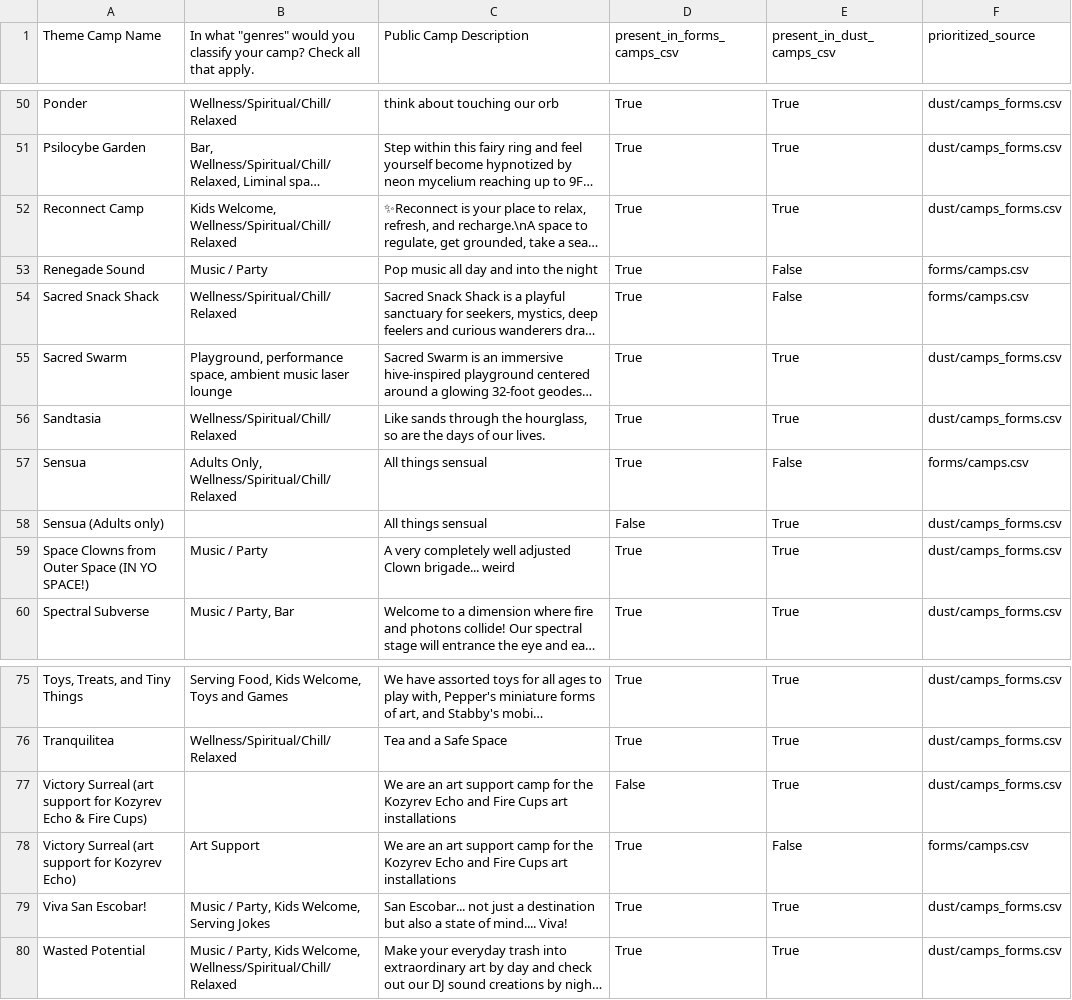
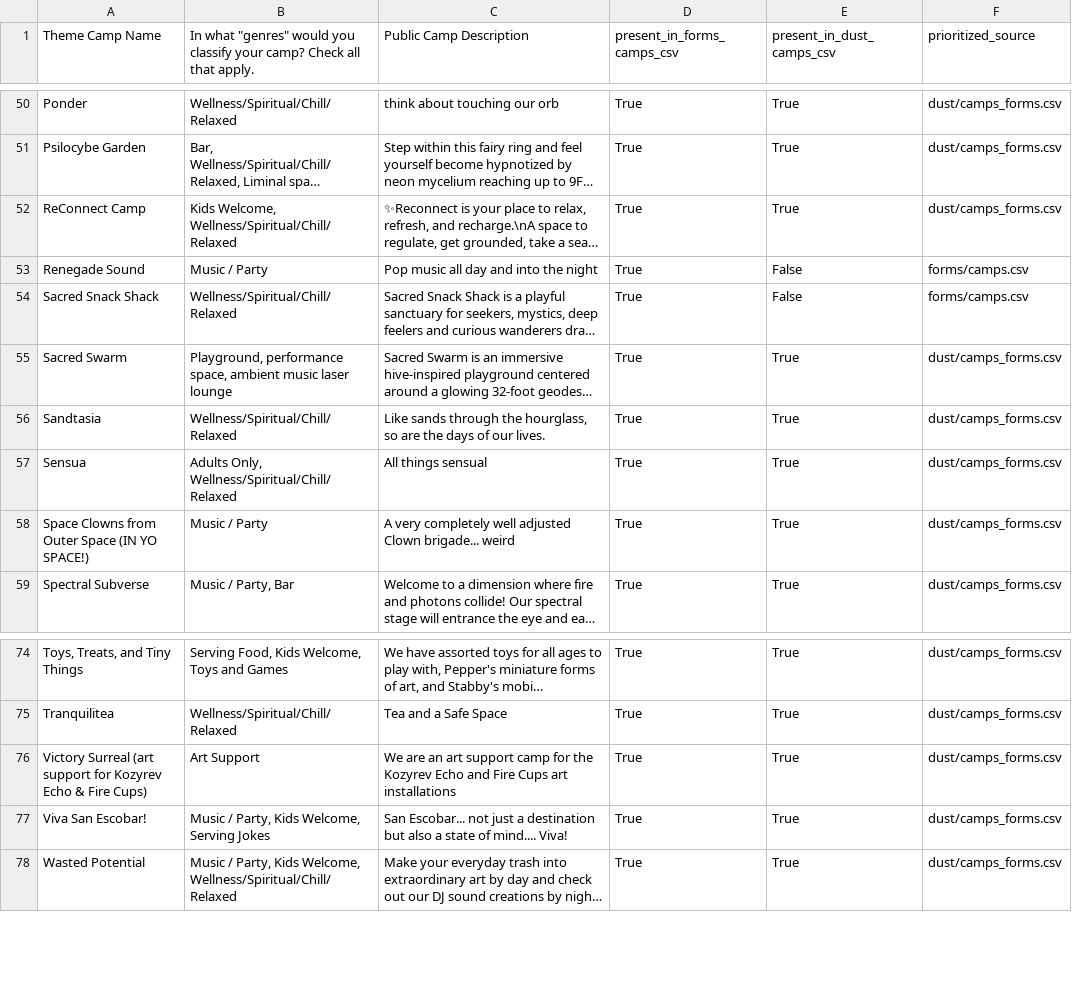
Before and after one commit to markcoletti/to-the-moon, a CSV file: data/2026/consolidated/camps.csv, drawn as a sheet; only a part is shown, gaps mark what is left out; long unchanged cells end in …; removed rows and columns are numbered as before the commit, all else as after; the diff names each change by its address in the sheet, - before the commit and + after, or states it on an @@ line.

Commit message:
final? camps and events

```diff
--- a/data/2026/consolidated/camps.csv
+++ b/data/2026/consolidated/camps.csv
-A52 (Theme Camp Name): Reconnect Camp
+A52 (Theme Camp Name): ReConnect Camp
-E57 (present_in_dust_camps_csv): False
+E57 (present_in_dust_camps_csv): True
-F57 (prioritized_source): forms/camps.csv
+F57 (prioritized_source): dust/camps_forms.csv
-row 58: Sensua (Adults only) |  | All things sensual | False | True | dust/camps_forms.csv
-B76: (empty)
+B76: Art Support
-D76 (present_in_forms_camps_csv): False
+D76 (present_in_forms_camps_csv): True
-row 78: Victory Surreal (art support for Kozyrev Echo) | Art Support | We are an art support camp for the Kozyrev Echo and Fire Cups art installations | True | False | forms/camps.csv
```
Also changed, not shown: data/2026/consolidated/camps_audit.csv, data/2026/consolidated/events.csv, 13 other files.
